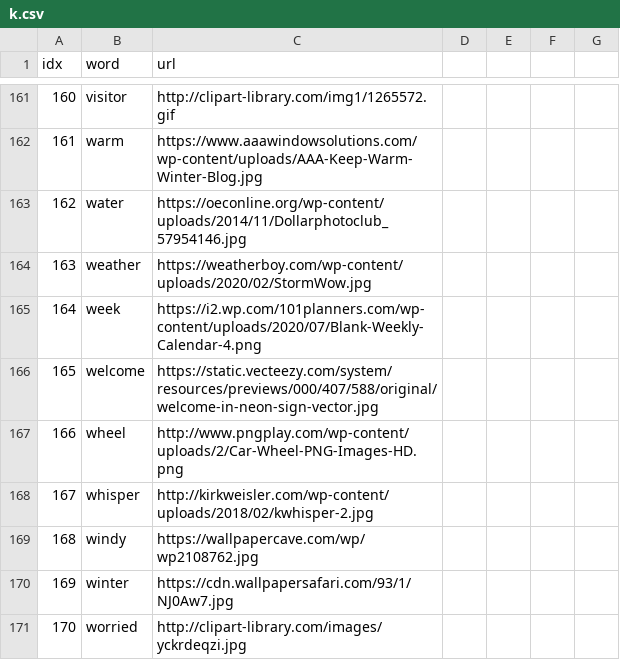
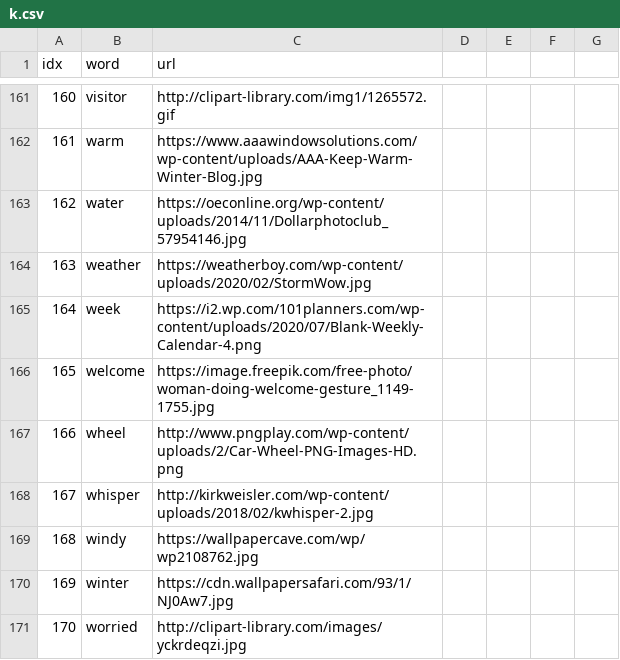
Before and after one commit to ningzhangfisk/ningzhangfisk.github.io, a CSV file: SpellWord/k.csv, drawn as a sheet; only a part is shown, gaps mark what is left out.

Commit message:
Update k.csv

```diff
--- a/SpellWord/k.csv
+++ b/SpellWord/k.csv
@@ -165,3 +165,3 @@ idx,word,url
 164,week,https://i2.wp.com/101planners.com/wp-content/uploads/2020/07/Blank-Weekly-Calendar-4.png
-165,welcome,https://static.vecteezy.com/system/resources/previews/000/407/588/original/welcome-in-neon-sign-vector.jpg
+165,welcome,https://image.freepik.com/free-photo/woman-doing-welcome-gesture_1149-1755.jpg
 166,wheel,http://www.pngplay.com/wp-content/uploads/2/Car-Wheel-PNG-Images-HD.png
```
